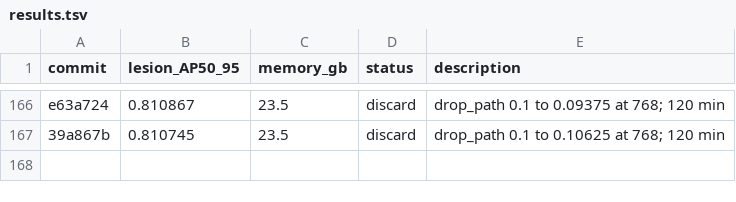
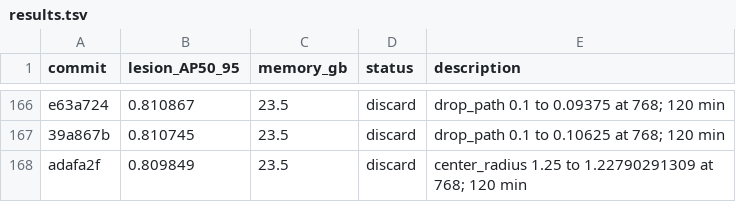
Before and after one commit to SCU-MILAB/AIBUS-CODE, a TSV file: distill/det_vjepa/results.tsv, drawn as a sheet; only a part is shown, gaps mark what is left out; the diff names each change by its address in the sheet, - before the commit and + after, or states it on an @@ line.

Commit message:
research(results): autoresearch_oct7_h166_center_radius_1p22790291309

```diff
--- a/distill/det_vjepa/results.tsv
+++ b/distill/det_vjepa/results.tsv
+row 168: adafa2f | 0.809849 | 23.5 | discard | center_radius 1.25 to 1.22790291309 at 768; 120 min
```
Also changed, not shown: 1 other file.
